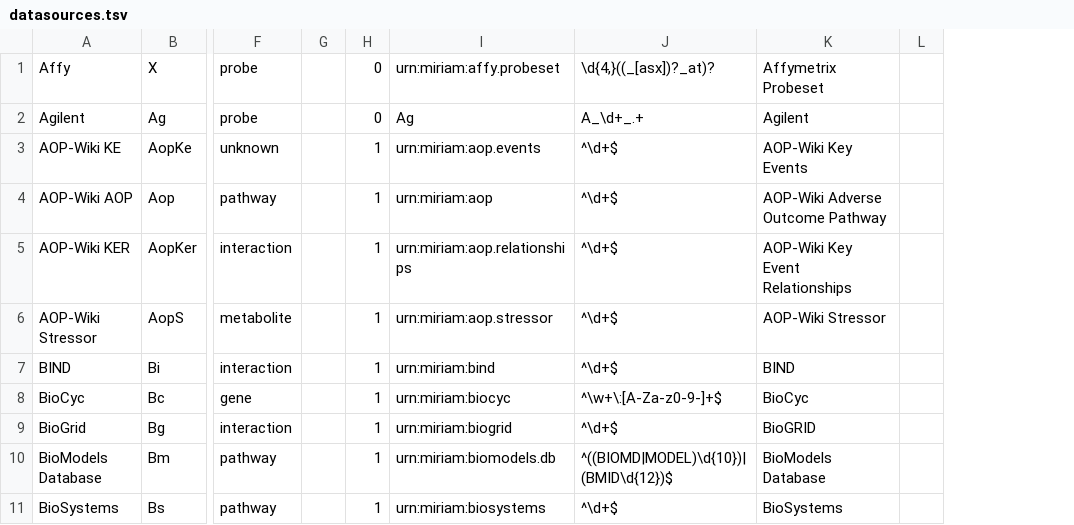
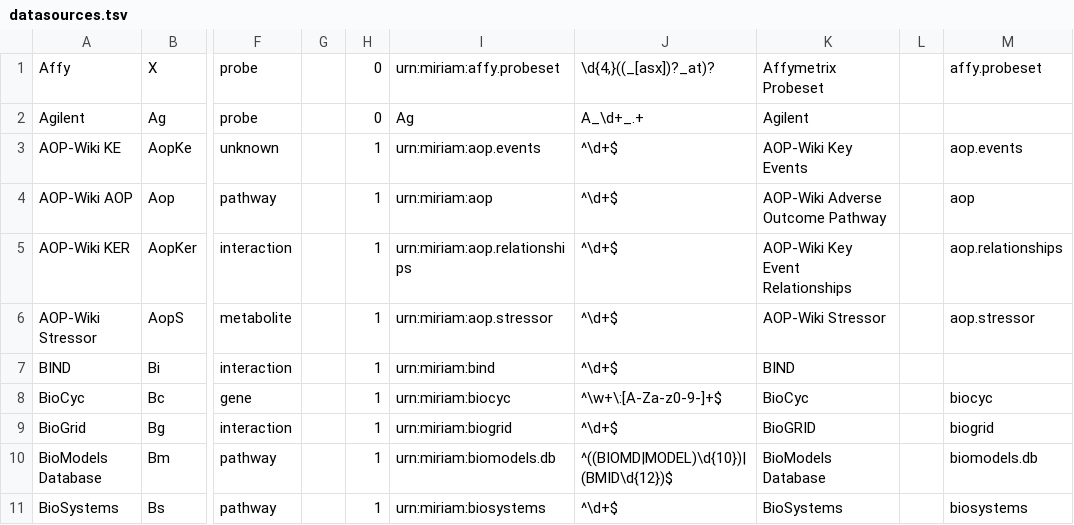
Before and after one commit to bridgedb/datasources, a TSV file: datasources.tsv, drawn as a sheet; only a part is shown, gaps mark what is left out; the diff names each change by its address in the sheet, - before the commit and + after, or states it on an @@ line.

```diff
--- a/datasources.tsv
+++ b/datasources.tsv
+column M, rows 1-11: affy.probeset |  | aop.events | aop | aop.relationships | aop.stressor |  | biocyc | biogrid | biomodels.db | biosystems
```
Also changed, not shown: 1 other file.
